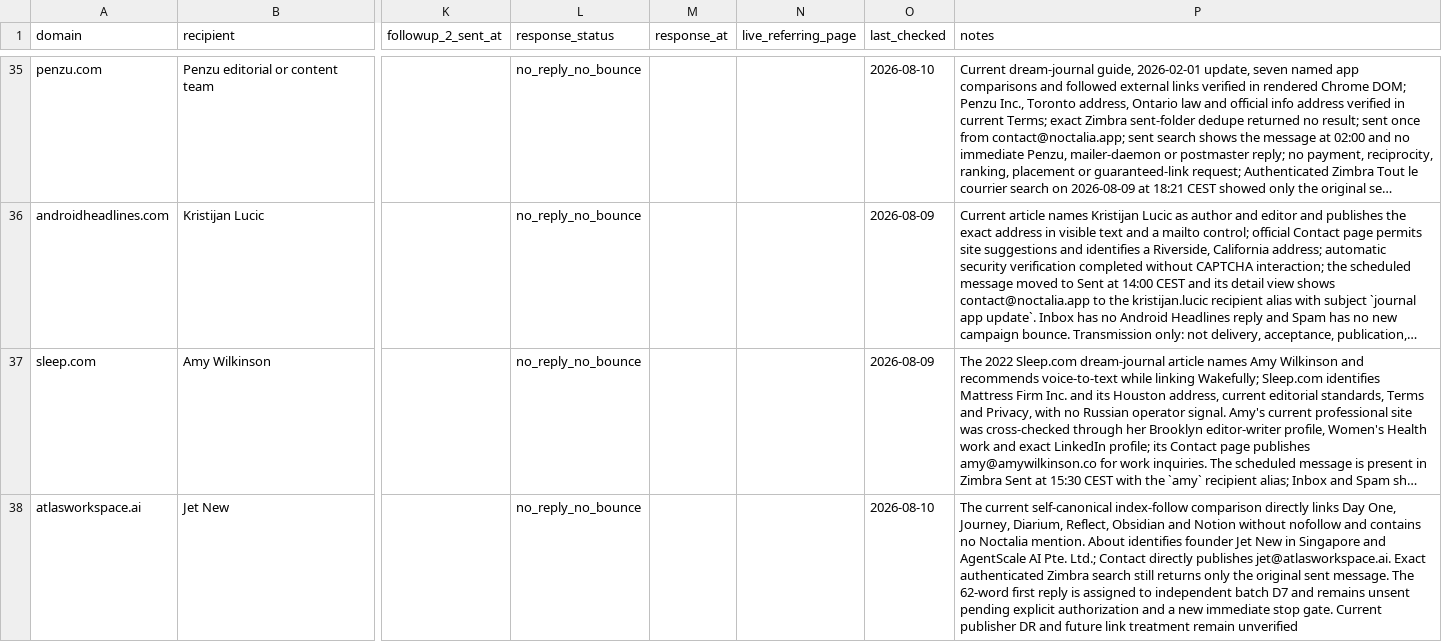
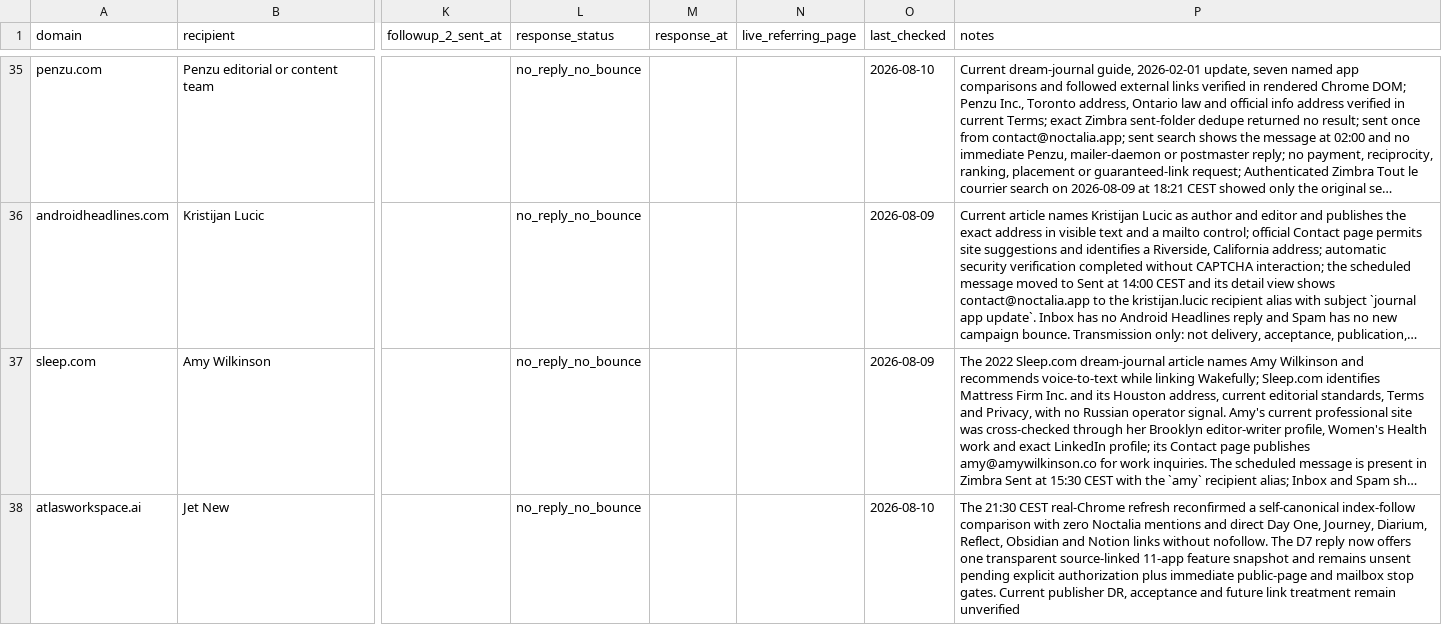
Before and after one commit to thannous/dreamer, a CSV file: marketing/seo/backlink-outreach-log-2026-07-31.csv, drawn as a sheet; only a part is shown, gaps mark what is left out; long unchanged cells end in …; the diff covers the shown part only; the diff names each change by its address in the sheet, - before the commit and + after, or states it on an @@ line.

Commit message:
docs(seo): align D7 outreach with data graphic

```diff
--- a/marketing/seo/backlink-outreach-log-2026-07-31.csv
+++ b/marketing/seo/backlink-outreach-log-2026-07-31.csv
-P38 (notes): The current self-canonical index-follow comparison directly links Day One, Journey, Diarium, Reflect, Obsidian and Notion without nofollow and contains no Noctalia mention. About identifies founder Jet New in Singapore and AgentScale AI Pte. Ltd.; Contact directly publishes jet@atlasworkspace.ai. Exact authenticated Zimbra search still returns only the original sent message. The 62-word first reply is assigned to independent batch D7 and remains unsent pending explicit authorization and a new immediate stop gate. Current publisher DR and future…
+P38 (notes): The 21:30 CEST real-Chrome refresh reconfirmed a self-canonical index-follow comparison with zero Noctalia mentions and direct Day One, Journey, Diarium, Reflect, Obsidian and Notion links without nofollow. The D7 reply now offers one transparent source-linked 11-app feature snapshot and remains unsent pending explicit authorization plus immediate public-page and mailbox stop gates. Current publisher DR, acceptance and future…
```
Also changed, not shown: 1 edited cell elsewhere in this file, marketing/seo/backlink-prospects-2026-07-31.csv, 5 other files.
